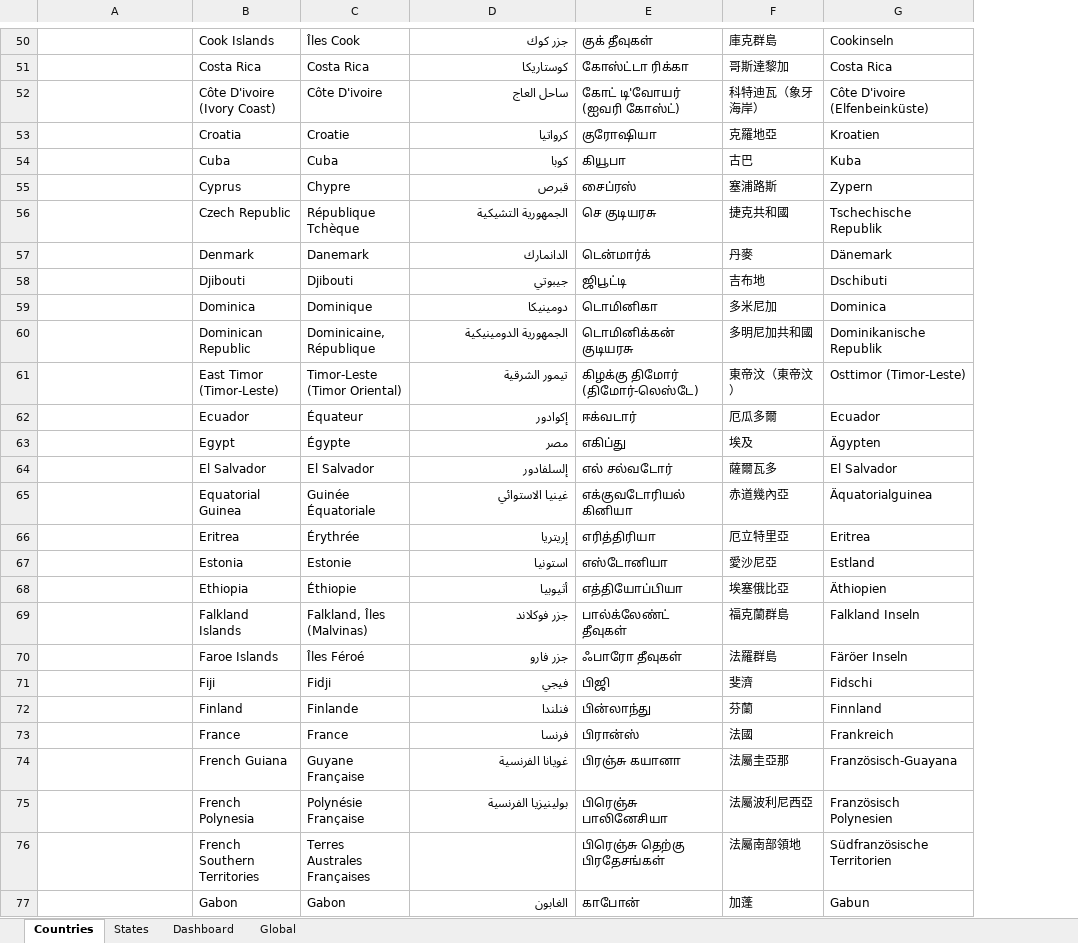
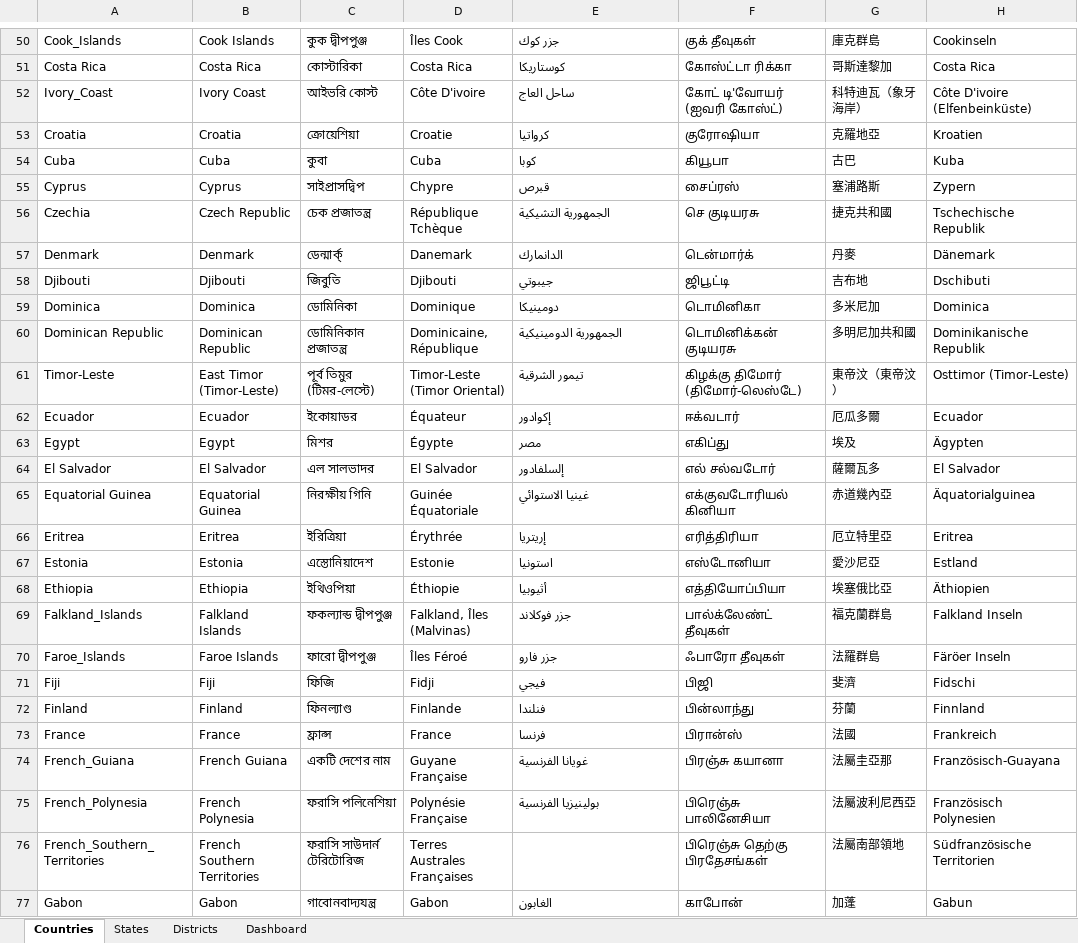
Before and after one commit to IndFightsCorona/ResourceGenerator, an Excel workbook: ExcelToResx/SourceFile/FightCorona_ResourceValues.xlsx, sheet Countries, drawn as a sheet; only a part is shown, gaps mark what is left out; values as stored, in another font and other column widths than the file's, no borders; charts and pictures not drawn; addresses are those after the commit; the diff covers the shown part only; the diff names each change by its address in the sheet, - before the commit and + after, or states it on an @@ line.

```diff
--- a/ExcelToResx/SourceFile/FightCorona_ResourceValues.xlsx (sheet Countries)
+++ b/ExcelToResx/SourceFile/FightCorona_ResourceValues.xlsx (sheet Countries)
-sheet tab: Global
+sheet tab: Districts
@@ sheet tab order changed: Countries | States | Districts | Dashboard @@
+column C, rows 50-77: কুক দ্বীপপুঞ্জ | কোস্টারিকা | আইভরি কোস্ট | ক্রোয়েশিয়া | কুবা | সাইপ্রাসদ্বিপ | চেক প্রজাতন্ত্র | ডেন্মার্ক্ | জিবুতি | ডোমিনিকা | ডোমিনিকান প্রজাতন্ত্র | পূর্ব তিমুর (টিমর-লেস্টে) | ইকোয়াডর | মিশর | এল সালভাদর | নিরক্ষীয় গিনি | ইরিত্রিয়া | এস্তোনিয়াদেশ | ইথিওপিয়া | ফকল্যান্ড দ্বীপপুঞ্জ | ফারো দ্বীপপুঞ্জ | ফিজি | ফিনল্যাণ্ড | ফ্রান্স | একটি দেশের নাম | ফরাসি পলিনেশিয়া | ফরাসি সাউদার্ন টেরিটোরিজ | গাবোনবাদ্যযন্ত্র
-A50: (empty)
+A50: Cook_Islands
-E50:E75 alignment: right
+E50:E75 alignment: left
-A51: (empty)
+A51: Costa Rica
-A52: (empty)
+A52: Ivory_Coast
-B52: Côte D'ivoire (Ivory Coast)
+B52: Ivory Coast
-A53: (empty)
+A53: Croatia
-A54: (empty)
+A54: Cuba
-A55: (empty)
+A55: Cyprus
-A56: (empty)
+A56: Czechia
-A57: (empty)
+A57: Denmark
-A58: (empty)
+A58: Djibouti
-A59: (empty)
+A59: Dominica
-A60: (empty)
+A60: Dominican Republic
-A61: (empty)
+A61: Timor-Leste
-A62: (empty)
+A62: Ecuador
-A63: (empty)
+A63: Egypt
-A64: (empty)
+A64: El Salvador
-A65: (empty)
+A65: Equatorial Guinea
-A66: (empty)
+A66: Eritrea
-A67: (empty)
+A67: Estonia
-A68: (empty)
+A68: Ethiopia
-A69: (empty)
+A69: Falkland_Islands
-A70: (empty)
+A70: Faroe_Islands
-A71: (empty)
+A71: Fiji
-A72: (empty)
+A72: Finland
-A73: (empty)
+A73: France
-A74: (empty)
+A74: French_Guiana
-A75: (empty)
+A75: French_Polynesia
-A76: (empty)
+A76: French_Southern_Territories
-A77: (empty)
+A77: Gabon
-E77 alignment: right
+E77 alignment: left
```
Also changed, not shown: 4 added rows, 4 removed rows, 250 edited cells and cell formats elsewhere in this sheet, sheet Districts, sheet Dashboard, sheet States, charts or pictures, 2 other files.
